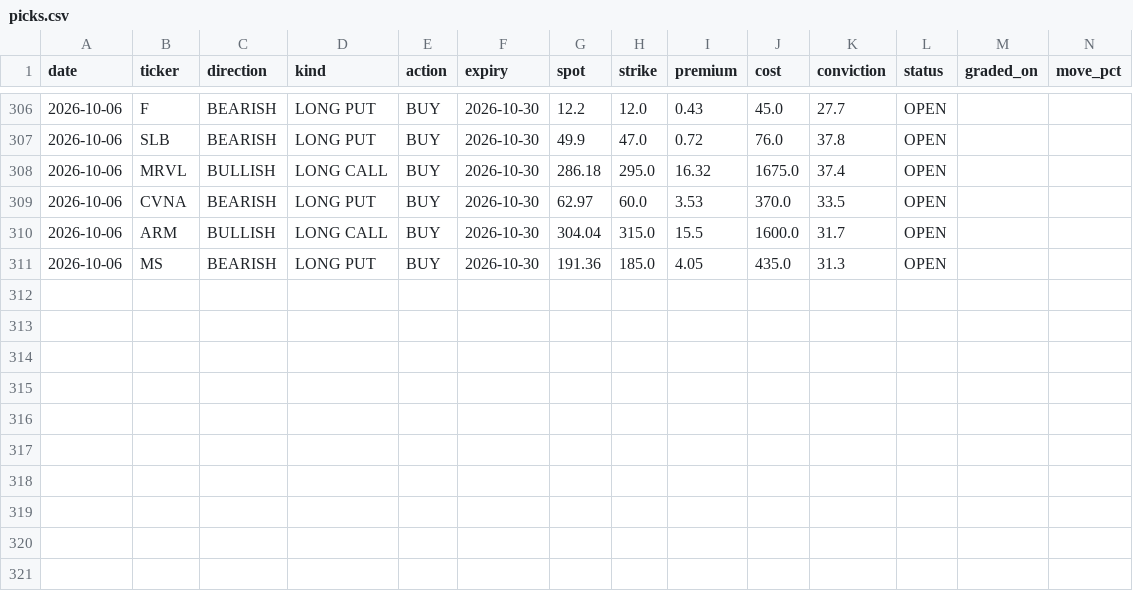
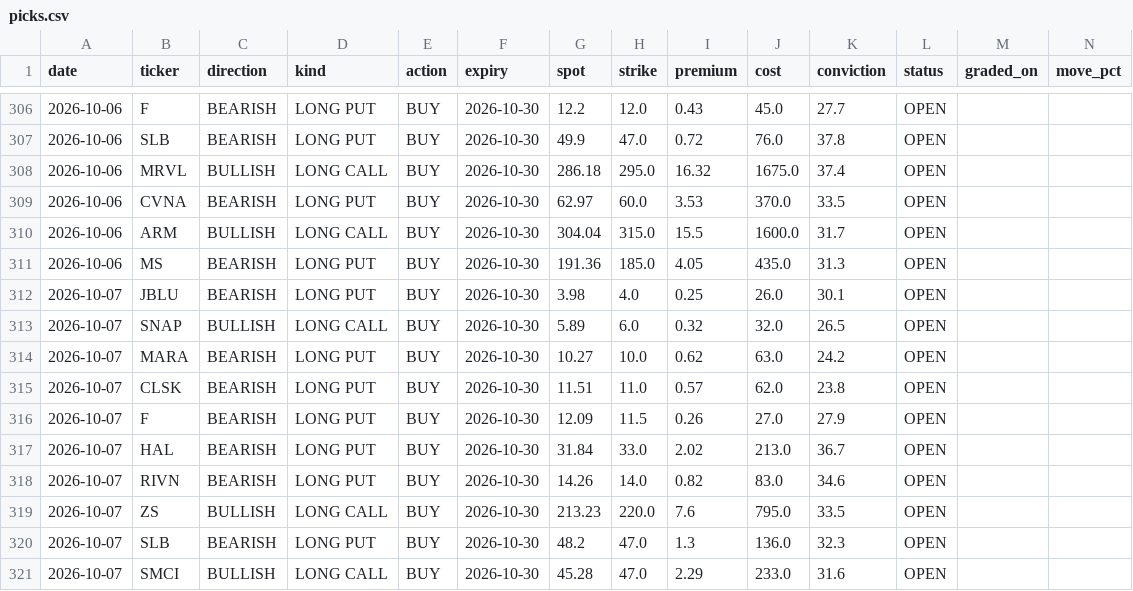
Before and after one commit to KFXCode/St0ckMarken, a CSV file: data/picks.csv, drawn as a sheet; only a part is shown, gaps mark what is left out; rows hold the shown columns only; the diff names each change by its address in the sheet, - before the commit and + after, or states it on an @@ line.

```diff
--- a/data/picks.csv
+++ b/data/picks.csv
+row 312: 2026-10-07 | JBLU | BEARISH | LONG PUT | BUY | 2026-10-30 | 3.98 | 4.0 | 0.25 | 26.0 | 30.1 | OPEN
+row 313: 2026-10-07 | SNAP | BULLISH | LONG CALL | BUY | 2026-10-30 | 5.89 | 6.0 | 0.32 | 32.0 | 26.5 | OPEN
+row 314: 2026-10-07 | MARA | BEARISH | LONG PUT | BUY | 2026-10-30 | 10.27 | 10.0 | 0.62 | 63.0 | 24.2 | OPEN
+row 315: 2026-10-07 | CLSK | BEARISH | LONG PUT | BUY | 2026-10-30 | 11.51 | 11.0 | 0.57 | 62.0 | 23.8 | OPEN
+row 316: 2026-10-07 | F | BEARISH | LONG PUT | BUY | 2026-10-30 | 12.09 | 11.5 | 0.26 | 27.0 | 27.9 | OPEN
+row 317: 2026-10-07 | HAL | BEARISH | LONG PUT | BUY | 2026-10-30 | 31.84 | 33.0 | 2.02 | 213.0 | 36.7 | OPEN
+row 318: 2026-10-07 | RIVN | BEARISH | LONG PUT | BUY | 2026-10-30 | 14.26 | 14.0 | 0.82 | 83.0 | 34.6 | OPEN
+row 319: 2026-10-07 | ZS | BULLISH | LONG CALL | BUY | 2026-10-30 | 213.23 | 220.0 | 7.6 | 795.0 | 33.5 | OPEN
+row 320: 2026-10-07 | SLB | BEARISH | LONG PUT | BUY | 2026-10-30 | 48.2 | 47.0 | 1.3 | 136.0 | 32.3 | OPEN
+row 321: 2026-10-07 | SMCI | BULLISH | LONG CALL | BUY | 2026-10-30 | 45.28 | 47.0 | 2.29 | 233.0 | 31.6 | OPEN
```
Also changed, not shown: 1 other file.
